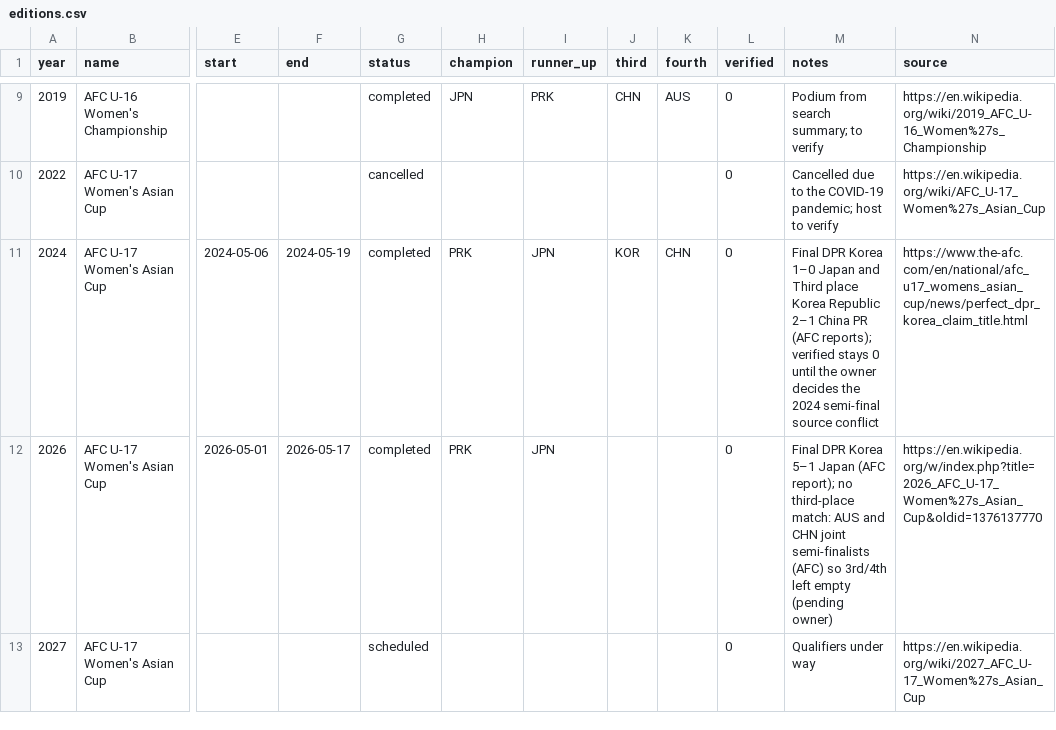
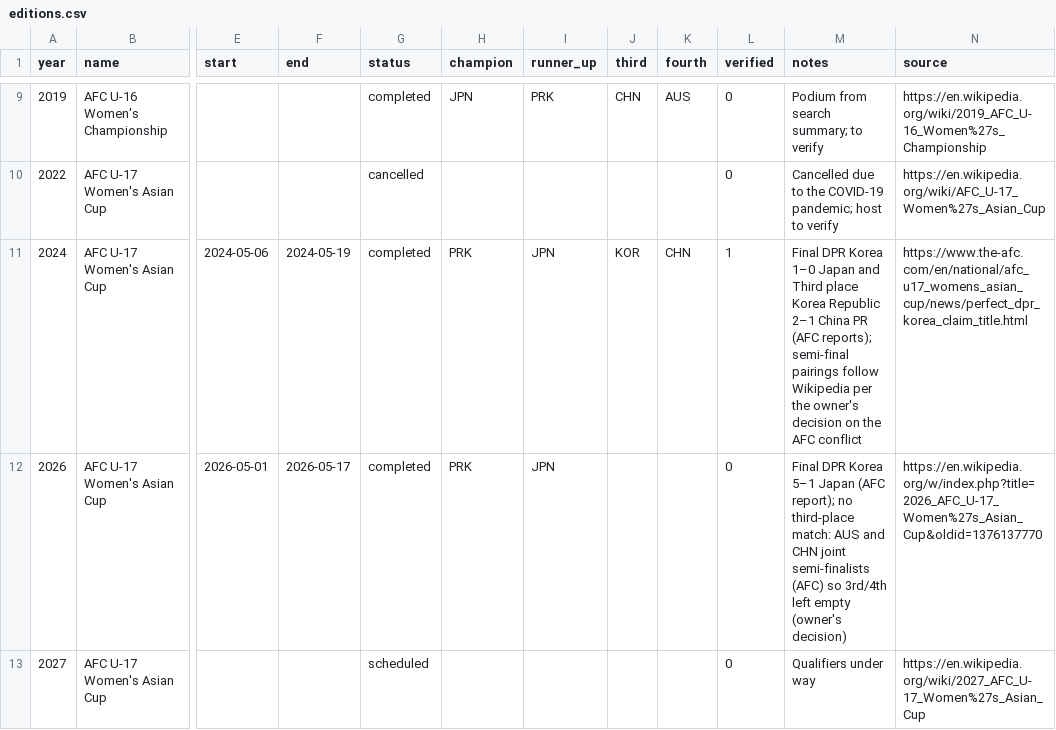
Before and after one commit to NextOneTwoLabs/afc-dashboard, a CSV file: data/editions.csv, drawn as a sheet; only a part is shown, gaps mark what is left out; the diff names each change by its address in the sheet, - before the commit and + after, or states it on an @@ line.

```diff
--- a/data/editions.csv
+++ b/data/editions.csv
-L11 (verified): 0
+L11 (verified): 1
-M11 (notes): …(AFC reports); verified stays 0 until the owner decides the 2024 semi-final source conflict
+M11 (notes): …(AFC reports); semi-final pairings follow Wikipedia per the owner's decision on the AFC conflict
-M12 (notes): …left empty (pending owner)
+M12 (notes): …left empty (owner's decision)
```
Also changed, not shown: data/matches.csv.
